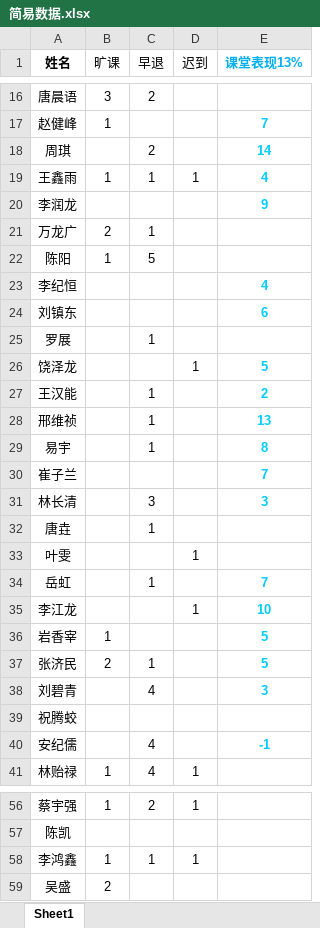
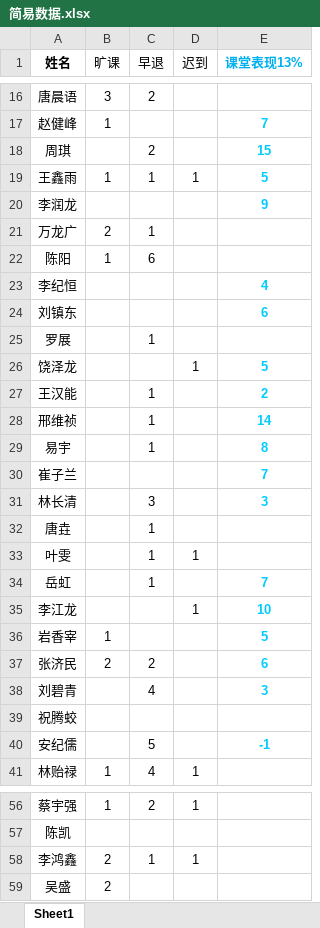
Before and after one commit to Borber/Ms.Li, an Excel workbook: 简易数据.xlsx, sheet Sheet1, drawn as a sheet; only a part is shown, gaps mark what is left out; values as stored, in another font and other column widths than the file's, no borders; the diff names each change by its address in the sheet, - before the commit and + after, or states it on an @@ line.

```diff
--- a/简易数据.xlsx (sheet Sheet1)
+++ b/简易数据.xlsx (sheet Sheet1)
-E18 (课堂表现13%): 14
+E18 (课堂表现13%): 15
-E19 (课堂表现13%): 4
+E19 (课堂表现13%): 5
-C22 (早退): 5
+C22 (早退): 6
-E28 (课堂表现13%): 13
+E28 (课堂表现13%): 14
-C33 (早退): (empty)
+C33 (早退): 1
-C37 (早退): 1
+C37 (早退): 2
-E37 (课堂表现13%): 5
+E37 (课堂表现13%): 6
-C40 (早退): 4
+C40 (早退): 5
-B58 (旷课): 1
+B58 (旷课): 2
```
Also changed, not shown: 5 other files.
